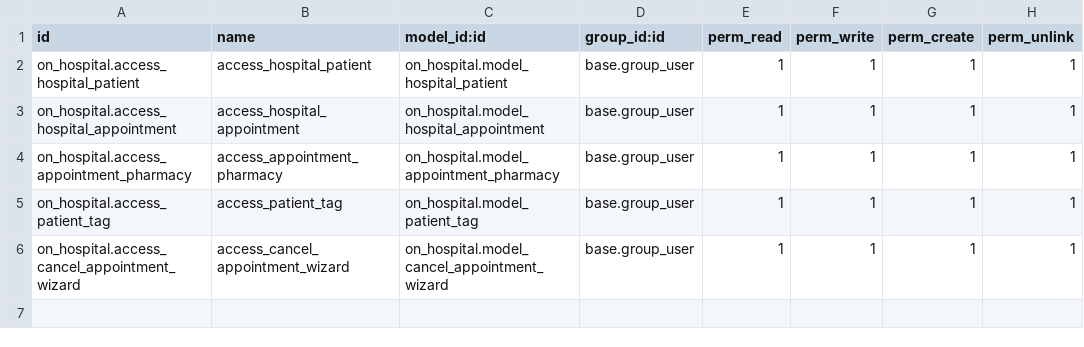
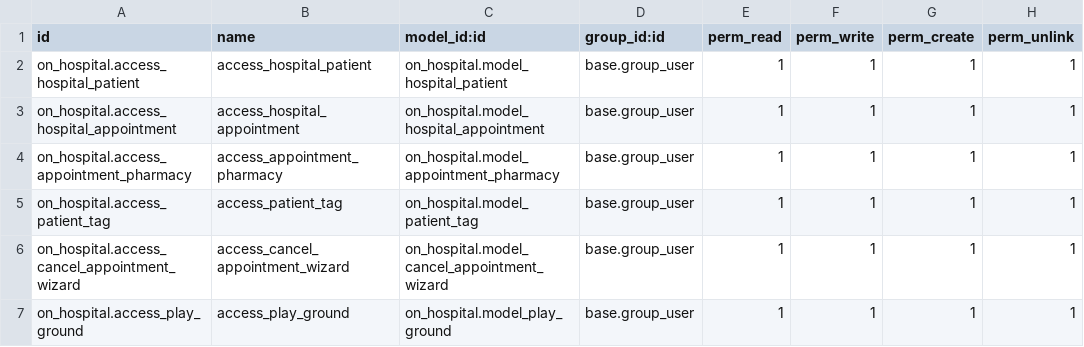
Before and after one commit to hspl-chpra/demo, a CSV file: on_hospital/security/ir.model.access.csv, drawn as a sheet.

Commit message:
Create new model playground

```diff
--- a/on_hospital/security/ir.model.access.csv
+++ b/on_hospital/security/ir.model.access.csv
@@ -6 +6,2 @@ on_hospital.access_patient_tag,access_patient_tag,on_hospital.model_patient_tag,
 on_hospital.access_cancel_appointment_wizard,access_cancel_appointment_wizard,on_hospital.model_cancel_appointment_wizard,base.group_user,1,1,1,1
+on_hospital.access_play_ground,access_play_ground,on_hospital.model_play_ground,base.group_user,1,1,1,1
```
Also changed, not shown: 10 other files.
